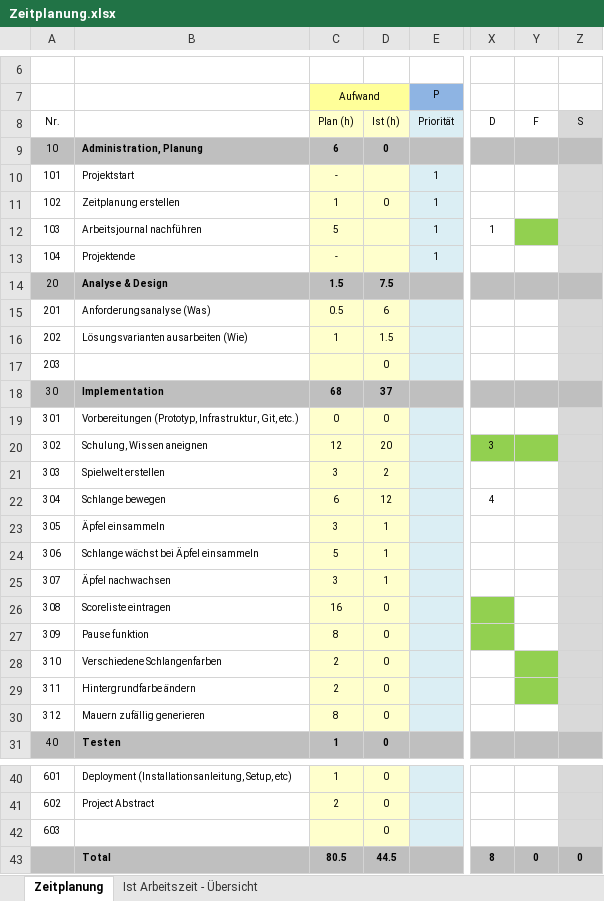
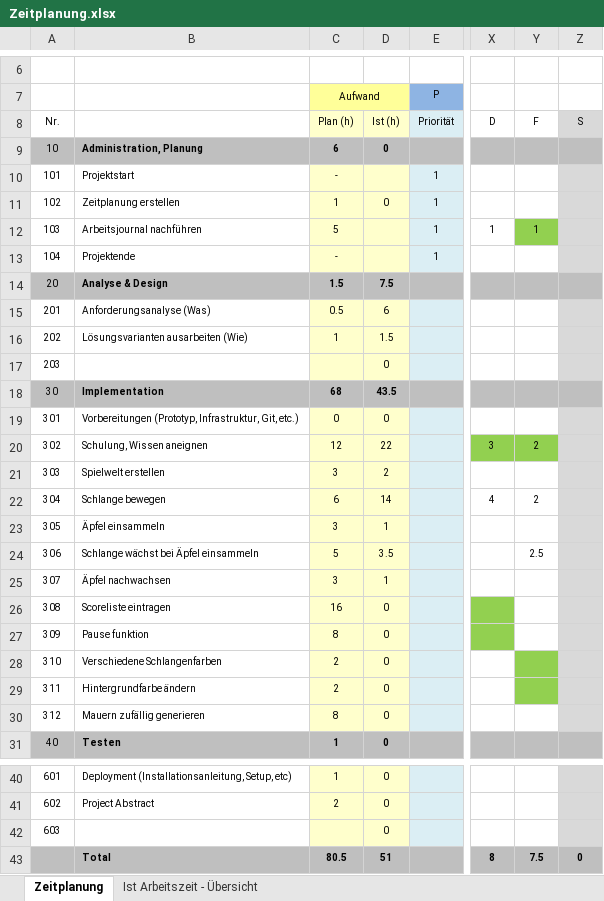
Before and after one commit to lucaaeberhard/the-deadly-snake, an Excel workbook: Zeitplanung.xlsx, sheet Zeitplanung, drawn as a sheet; only a part is shown, gaps mark what is left out; values as stored, in another font and other column widths than the file's, no borders; the diff names each change by its address in the sheet, - before the commit and + after, or states it on an @@ line.

Commit message:
Zeitplanung aktualisiert

```diff
--- a/Zeitplanung.xlsx (sheet Zeitplanung)
+++ b/Zeitplanung.xlsx (sheet Zeitplanung)
-Y12: (empty)
+Y12: 1
-D18: 37
+D18: 43.5
-D20: 20
+D20: 22
-Y20: (empty)
+Y20: 2
-D22: 12
+D22: 14
-Y22: (empty)
+Y22: 2
-D24: 1
+D24: 3.5
-Y24: (empty)
+Y24: 2.5
-D43: 44.5
+D43: 51
-Y43: 0
+Y43: 7.5
```
Also changed, not shown: sheet Ist Arbeitszeit - Übersicht, charts or pictures.
